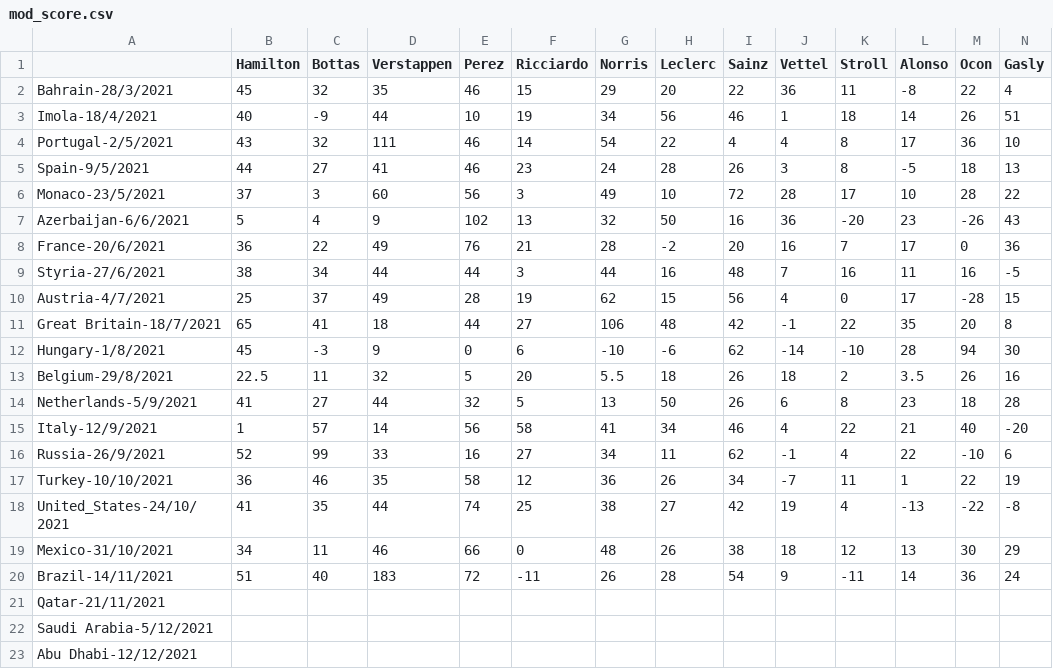
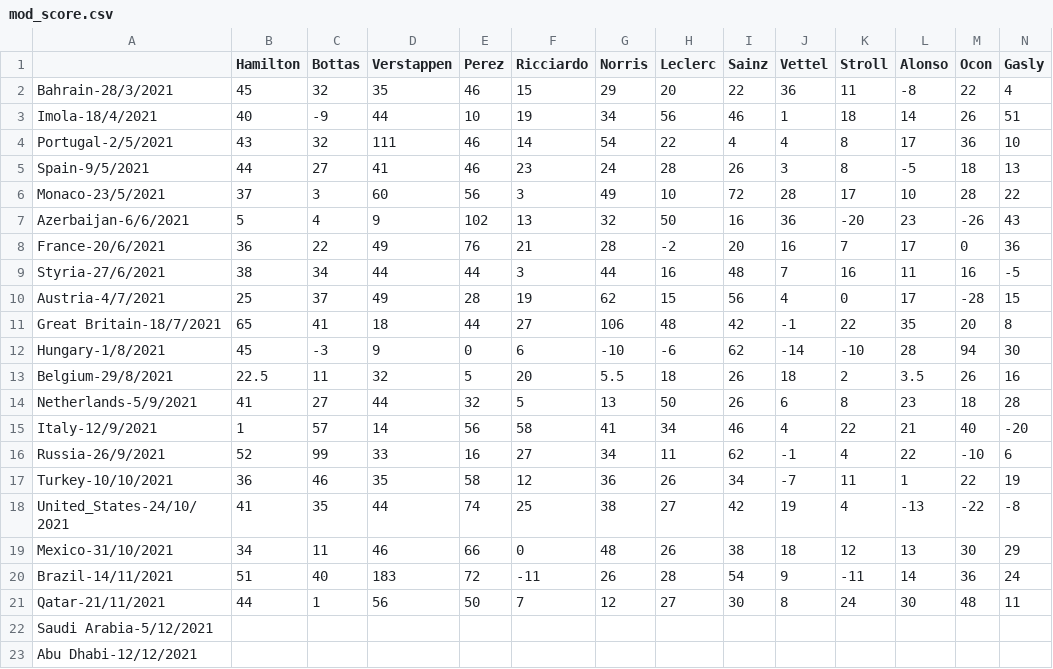
Before and after one commit to Erro48/IFantastici4, a CSV file: data/mod_score.csv, drawn as a sheet; only a part is shown; removed rows and columns are numbered as before the commit, all else as after; rows hold the shown columns only; the diff names each change by its address in the sheet, - before the commit and + after, or states it on an @@ line.

Commit message:
Update score of Qatar gp

```diff
--- a/data/mod_score.csv
+++ b/data/mod_score.csv
-row 21: Qatar-21/11/2021
+row 21: Qatar-21/11/2021 | 44 | 1 | 56 | 50 | 7 | 12 | 27 | 30 | 8 | 24 | 30 | 48 | 11
```
Also changed, not shown: data/score.csv, data/teams_score.csv.
